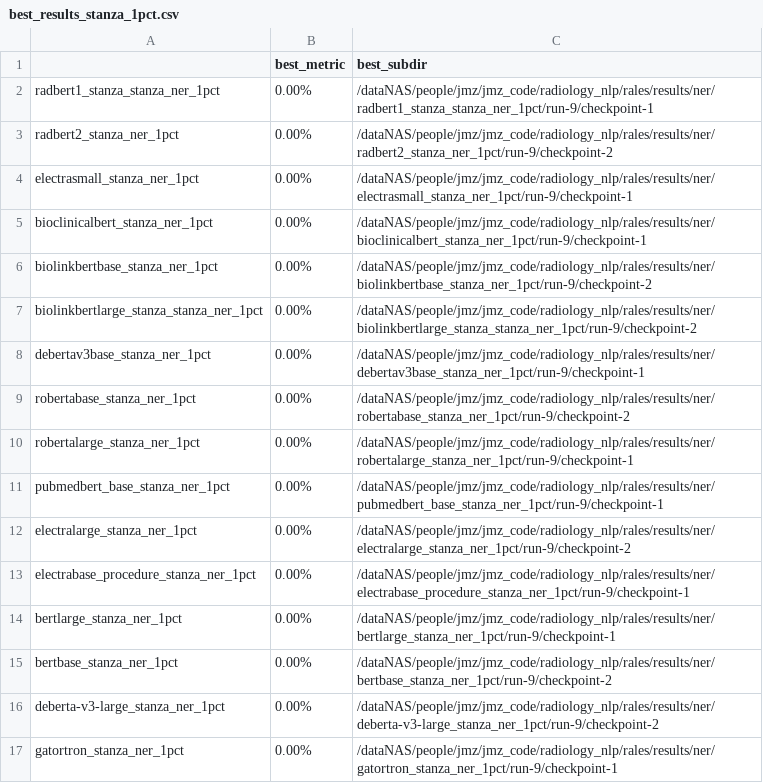
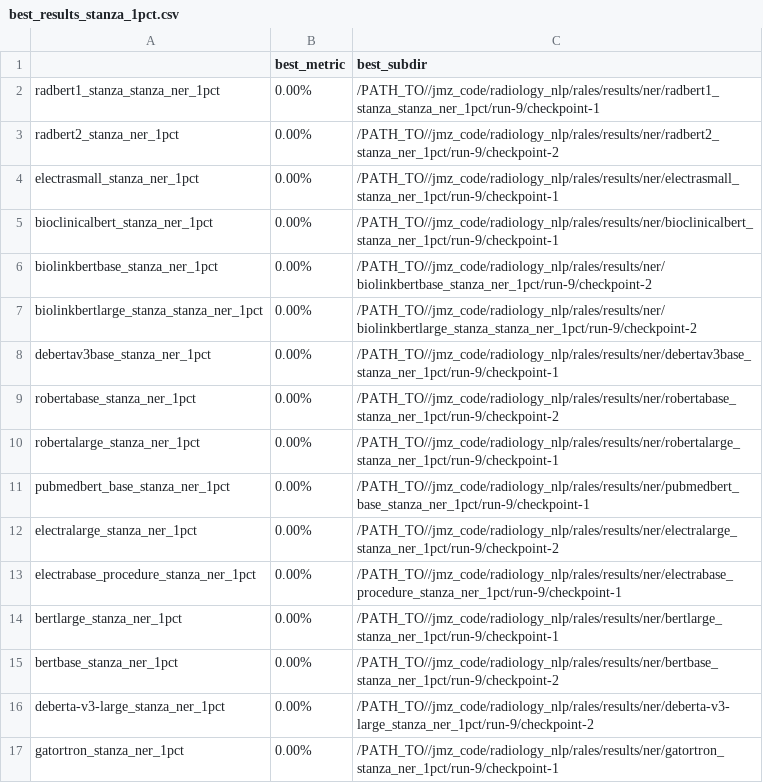
Before and after one commit to StanfordMIMI/RaLEs, a CSV file: results/best_results_stanza_1pct.csv, drawn as a sheet.

```diff
--- a/results/best_results_stanza_1pct.csv
+++ b/results/best_results_stanza_1pct.csv
@@ -1,17 +1,17 @@
 ,best_metric,best_subdir
-radbert1_stanza_stanza_ner_1pct,0.00%,/dataNAS/people/jmz/jmz_code/radiology_nlp/rales/results/ner/radbert1_stanza_stanza_ner_1pct/run-9/checkpoint-1
-radbert2_stanza_ner_1pct,0.00%,/dataNAS/people/jmz/jmz_code/radiology_nlp/rales/results/ner/radbert2_stanza_ner_1pct/run-9/checkpoint-2
-electrasmall_stanza_ner_1pct,0.00%,/dataNAS/people/jmz/jmz_code/radiology_nlp/rales/results/ner/electrasmall_stanza_ner_1pct/run-9/checkpoint-1
-bioclinicalbert_stanza_ner_1pct,0.00%,/dataNAS/people/jmz/jmz_code/radiology_nlp/rales/results/ner/bioclinicalbert_stanza_ner_1pct/run-9/checkpoint-1
-biolinkbertbase_stanza_ner_1pct,0.00%,/dataNAS/people/jmz/jmz_code/radiology_nlp/rales/results/ner/biolinkbertbase_stanza_ner_1pct/run-9/checkpoint-2
-biolinkbertlarge_stanza_stanza_ner_1pct,0.00%,/dataNAS/people/jmz/jmz_code/radiology_nlp/rales/results/ner/biolinkbertlarge_stanza_stanza_ner_1pct/run-9/checkpoint-2
-debertav3base_stanza_ner_1pct,0.00%,/dataNAS/people/jmz/jmz_code/radiology_nlp/rales/results/ner/debertav3base_stanza_ner_1pct/run-9/checkpoint-1
-robertabase_stanza_ner_1pct,0.00%,/dataNAS/people/jmz/jmz_code/radiology_nlp/rales/results/ner/robertabase_stanza_ner_1pct/run-9/checkpoint-2
-robertalarge_stanza_ner_1pct,0.00%,/dataNAS/people/jmz/jmz_code/radiology_nlp/rales/results/ner/robertalarge_stanza_ner_1pct/run-9/checkpoint-1
-pubmedbert_base_stanza_ner_1pct,0.00%,/dataNAS/people/jmz/jmz_code/radiology_nlp/rales/results/ner/pubmedbert_base_stanza_ner_1pct/run-9/checkpoint-1
-electralarge_stanza_ner_1pct,0.00%,/dataNAS/people/jmz/jmz_code/radiology_nlp/rales/results/ner/electralarge_stanza_ner_1pct/run-9/checkpoint-2
-electrabase_procedure_stanza_ner_1pct,0.00%,/dataNAS/people/jmz/jmz_code/radiology_nlp/rales/results/ner/electrabase_procedure_stanza_ner_1pct/run-9/checkpoint-1
-bertlarge_stanza_ner_1pct,0.00%,/dataNAS/people/jmz/jmz_code/radiology_nlp/rales/results/ner/bertlarge_stanza_ner_1pct/run-9/checkpoint-1
-bertbase_stanza_ner_1pct,0.00%,/dataNAS/people/jmz/jmz_code/radiology_nlp/rales/results/ner/bertbase_stanza_ner_1pct/run-9/checkpoint-2
-deberta-v3-large_stanza_ner_1pct,0.00%,/dataNAS/people/jmz/jmz_code/radiology_nlp/rales/results/ner/deberta-v3-large_stanza_ner_1pct/run-9/checkpoint-2
-gatortron_stanza_ner_1pct,0.00%,/dataNAS/people/jmz/jmz_code/radiology_nlp/rales/results/ner/gatortron_stanza_ner_1pct/run-9/checkpoint-1
+radbert1_stanza_stanza_ner_1pct,0.00%,/PATH_TO//jmz_code/radiology_nlp/rales/results/ner/radbert1_stanza_stanza_ner_1pct/run-9/checkpoint-1
+radbert2_stanza_ner_1pct,0.00%,/PATH_TO//jmz_code/radiology_nlp/rales/results/ner/radbert2_stanza_ner_1pct/run-9/checkpoint-2
+electrasmall_stanza_ner_1pct,0.00%,/PATH_TO//jmz_code/radiology_nlp/rales/results/ner/electrasmall_stanza_ner_1pct/run-9/checkpoint-1
+bioclinicalbert_stanza_ner_1pct,0.00%,/PATH_TO//jmz_code/radiology_nlp/rales/results/ner/bioclinicalbert_stanza_ner_1pct/run-9/checkpoint-1
+biolinkbertbase_stanza_ner_1pct,0.00%,/PATH_TO//jmz_code/radiology_nlp/rales/results/ner/biolinkbertbase_stanza_ner_1pct/run-9/checkpoint-2
+biolinkbertlarge_stanza_stanza_ner_1pct,0.00%,/PATH_TO//jmz_code/radiology_nlp/rales/results/ner/biolinkbertlarge_stanza_stanza_ner_1pct/run-9/checkpoint-2
+debertav3base_stanza_ner_1pct,0.00%,/PATH_TO//jmz_code/radiology_nlp/rales/results/ner/debertav3base_stanza_ner_1pct/run-9/checkpoint-1
+robertabase_stanza_ner_1pct,0.00%,/PATH_TO//jmz_code/radiology_nlp/rales/results/ner/robertabase_stanza_ner_1pct/run-9/checkpoint-2
+robertalarge_stanza_ner_1pct,0.00%,/PATH_TO//jmz_code/radiology_nlp/rales/results/ner/robertalarge_stanza_ner_1pct/run-9/checkpoint-1
+pubmedbert_base_stanza_ner_1pct,0.00%,/PATH_TO//jmz_code/radiology_nlp/rales/results/ner/pubmedbert_base_stanza_ner_1pct/run-9/checkpoint-1
+electralarge_stanza_ner_1pct,0.00%,/PATH_TO//jmz_code/radiology_nlp/rales/results/ner/electralarge_stanza_ner_1pct/run-9/checkpoint-2
+electrabase_procedure_stanza_ner_1pct,0.00%,/PATH_TO//jmz_code/radiology_nlp/rales/results/ner/electrabase_procedure_stanza_ner_1pct/run-9/checkpoint-1
+bertlarge_stanza_ner_1pct,0.00%,/PATH_TO//jmz_code/radiology_nlp/rales/results/ner/bertlarge_stanza_ner_1pct/run-9/checkpoint-1
+bertbase_stanza_ner_1pct,0.00%,/PATH_TO//jmz_code/radiology_nlp/rales/results/ner/bertbase_stanza_ner_1pct/run-9/checkpoint-2
+deberta-v3-large_stanza_ner_1pct,0.00%,/PATH_TO//jmz_code/radiology_nlp/rales/results/ner/deberta-v3-large_stanza_ner_1pct/run-9/checkpoint-2
+gatortron_stanza_ner_1pct,0.00%,/PATH_TO//jmz_code/radiology_nlp/rales/results/ner/gatortron_stanza_ner_1pct/run-9/checkpoint-1
```
Also changed, not shown: results/best_results_stanza_10pct.csv.
